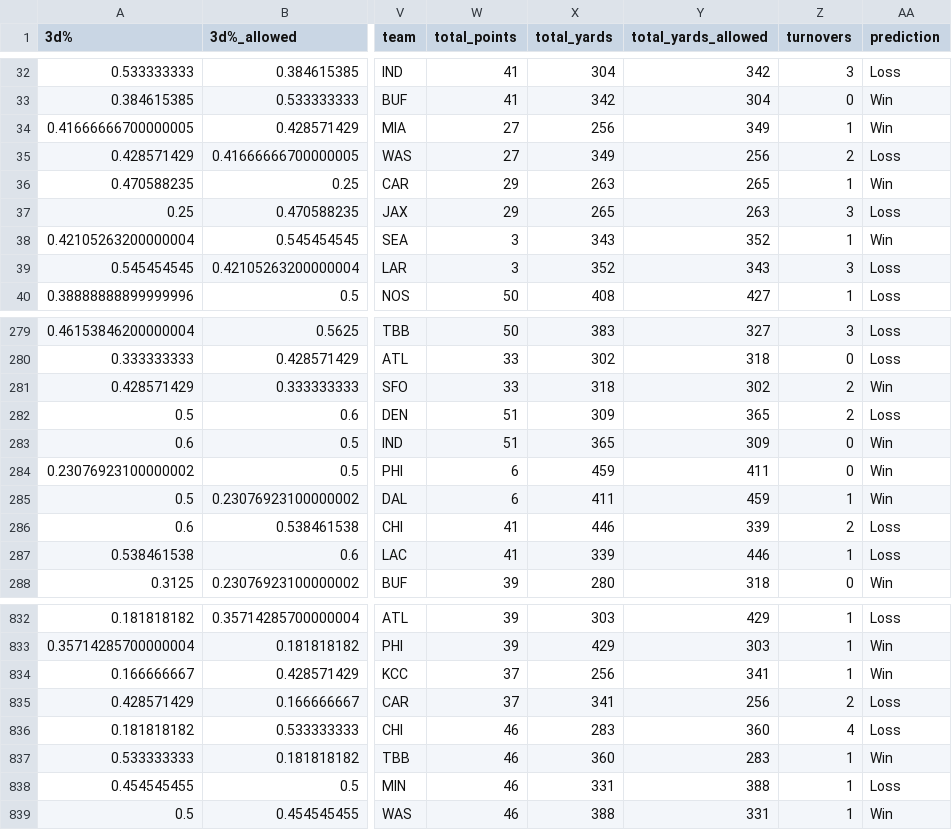
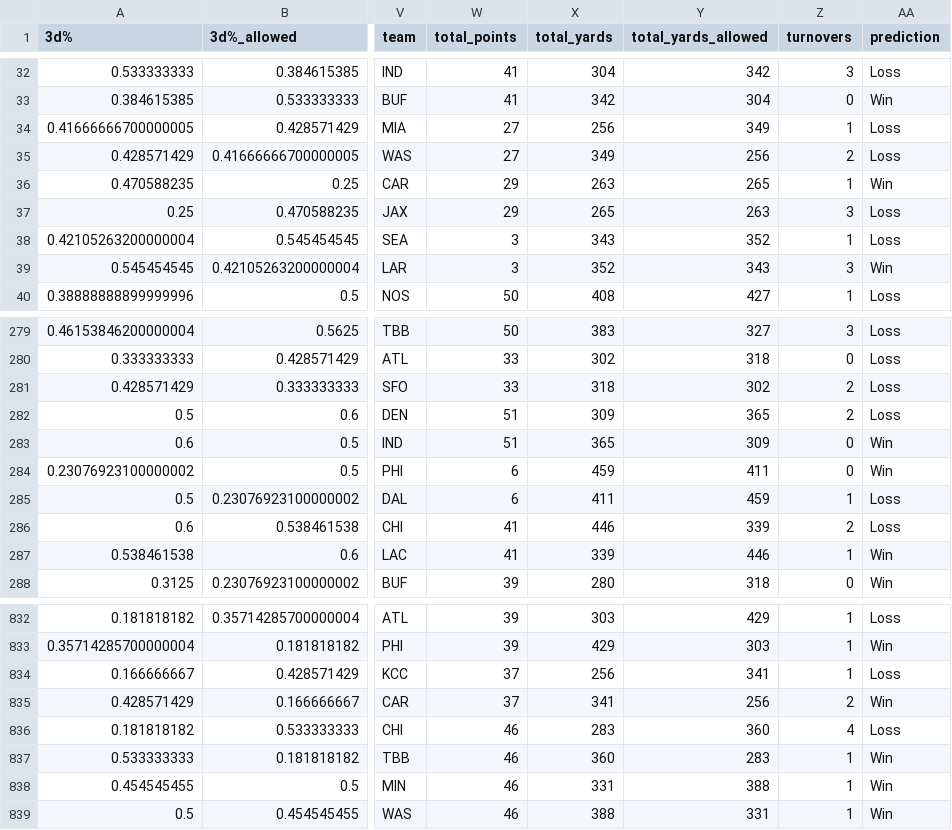
Before and after one commit to mynameisjohnn/nfl_dashboard, a CSV file: data/nfl_2015_2017_prediction.csv, drawn as a sheet; only a part is shown, gaps mark what is left out; the diff covers the shown part only; the diff names each change by its address in the sheet, - before the commit and + after, or states it on an @@ line.

```diff
--- a/data/nfl_2015_2017_prediction.csv
+++ b/data/nfl_2015_2017_prediction.csv
-AA34 (prediction): Win
+AA34 (prediction): Loss
-AA38 (prediction): Win
+AA38 (prediction): Loss
-AA39 (prediction): Loss
+AA39 (prediction): Win
-AA281 (prediction): Win
+AA281 (prediction): Loss
-AA285 (prediction): Win
+AA285 (prediction): Loss
-AA287 (prediction): Loss
+AA287 (prediction): Win
-AA834 (prediction): Win
+AA834 (prediction): Loss
-AA835 (prediction): Loss
+AA835 (prediction): Win
-AA838 (prediction): Loss
+AA838 (prediction): Win
```
Also changed, not shown: 100 edited cells elsewhere in this file, 1 other file.
